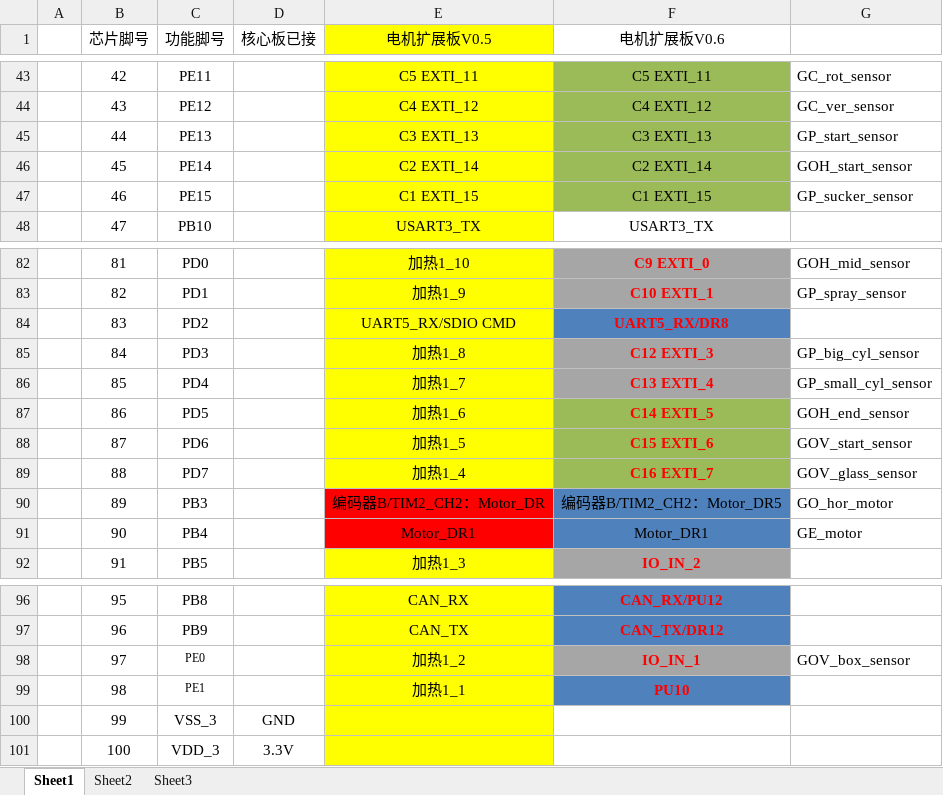
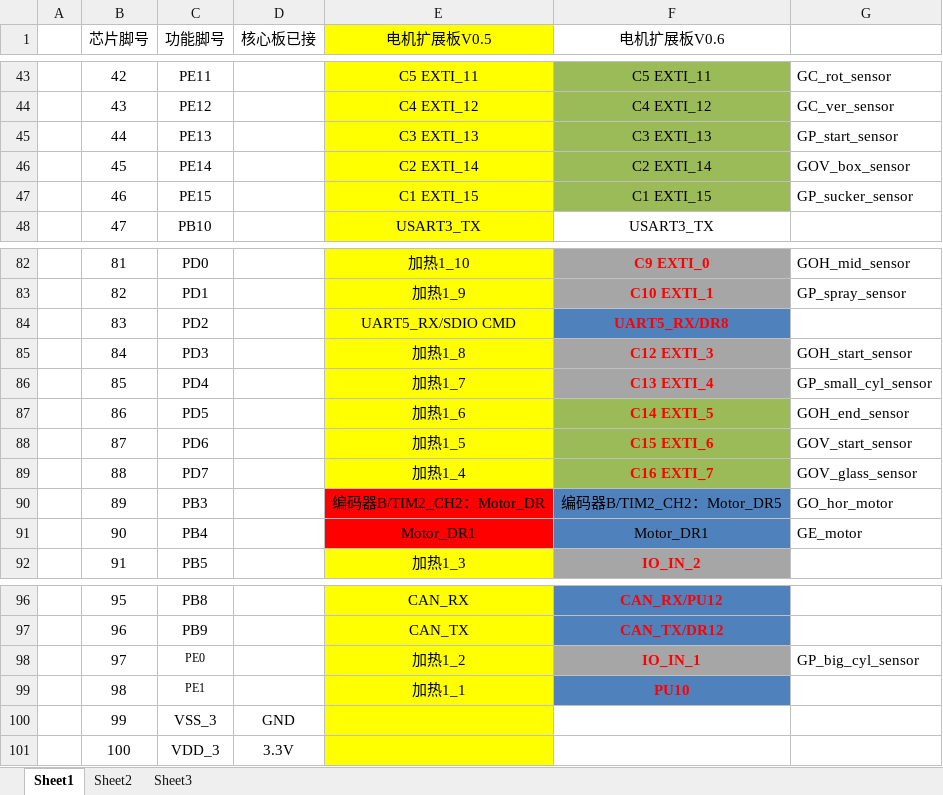
Before and after one commit to Macrobirds/Glass_Package, an Excel workbook: 引脚使用.xlsx, sheet Sheet1, drawn as a sheet; only a part is shown, gaps mark what is left out; values as stored, in another font and other column widths than the file's, no borders; the diff names each change by its address in the sheet, - before the commit and + after, or states it on an @@ line.

```diff
--- a/引脚使用.xlsx (sheet Sheet1)
+++ b/引脚使用.xlsx (sheet Sheet1)
-G46: GOH_start_sensor
+G46: GOV_box_sensor
-G85: GP_big_cyl_sensor
+G85: GOH_start_sensor
-G98: GOV_box_sensor
+G98: GP_big_cyl_sensor
```
Also changed, not shown: 55 other files.
